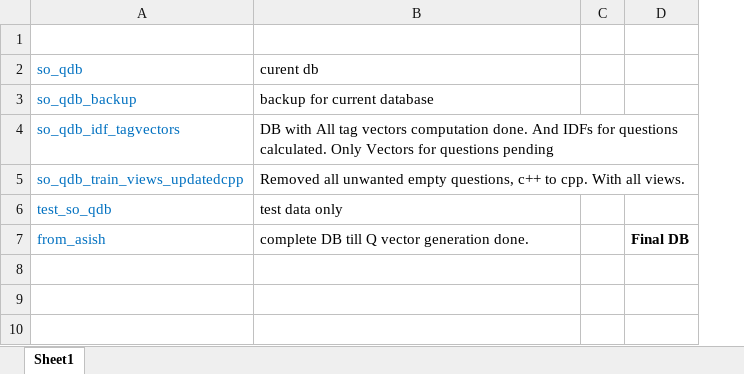
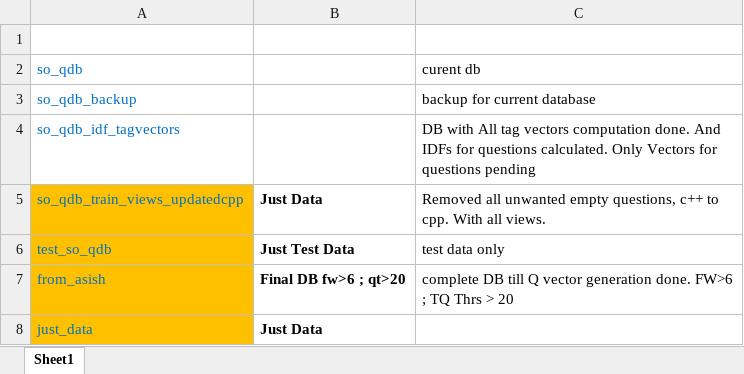
Before and after one commit to GaddipatiAsish/Tag-Prediction, an Excel workbook: data/DB Info List.xlsx, sheet Sheet1, drawn as a sheet; values as stored, in another font and other column widths than the file's, no borders; removed rows and columns are numbered as before the commit, all else as after; the diff names each change by its address in the sheet, - before the commit and + after, or states it on an @@ line.

```diff
--- a/data/DB Info List.xlsx (sheet Sheet1)
+++ b/data/DB Info List.xlsx (sheet Sheet1)
+column B, rows 5-7: Just Data | Just Test Data | Final DB fw>6 ; qt>20
-column C, empty
-column D, row 7: Final DB
-A5:A7 fill: none
+A5:A7 fill: #FFC000
-C7: …generation done.
+C7: …generation done. FW>6 ; TQ Thrs > 20
+row 8: just_data | Just Data
```
Also changed, not shown: 8 other files.
